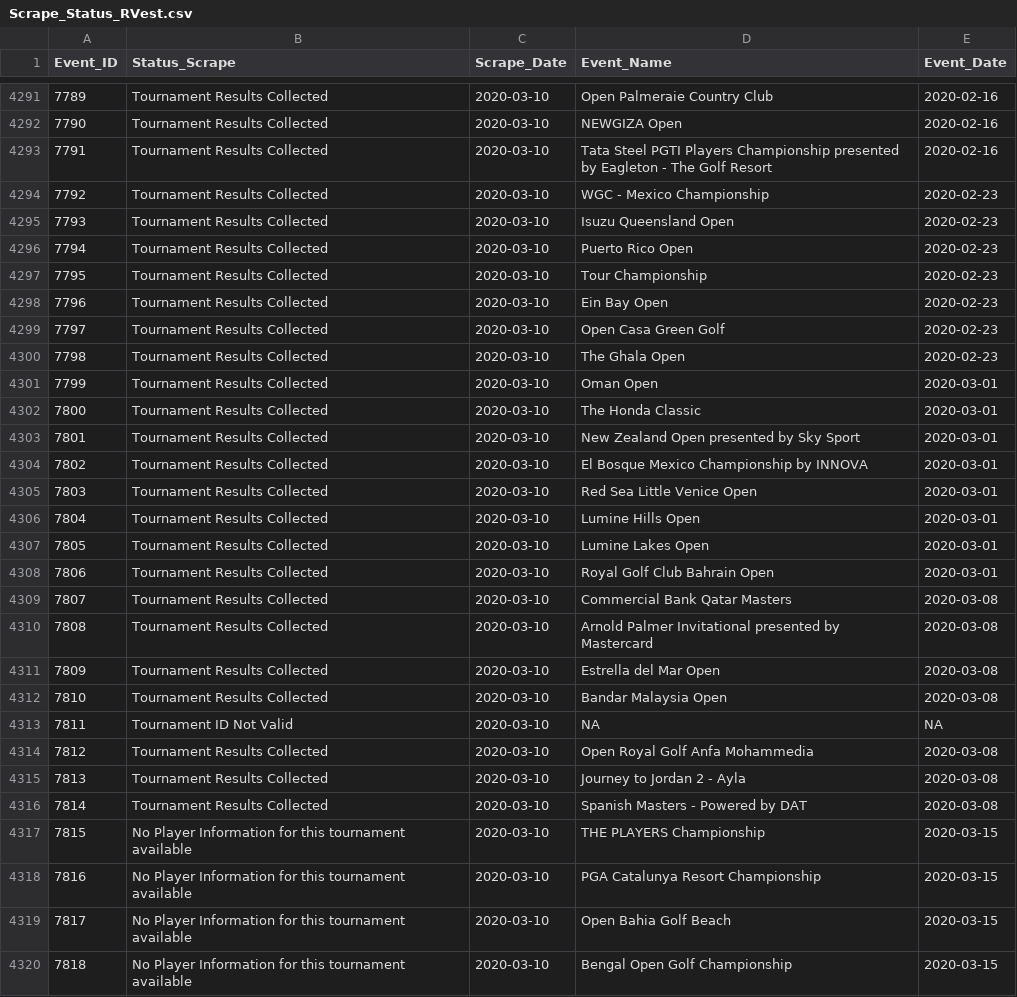
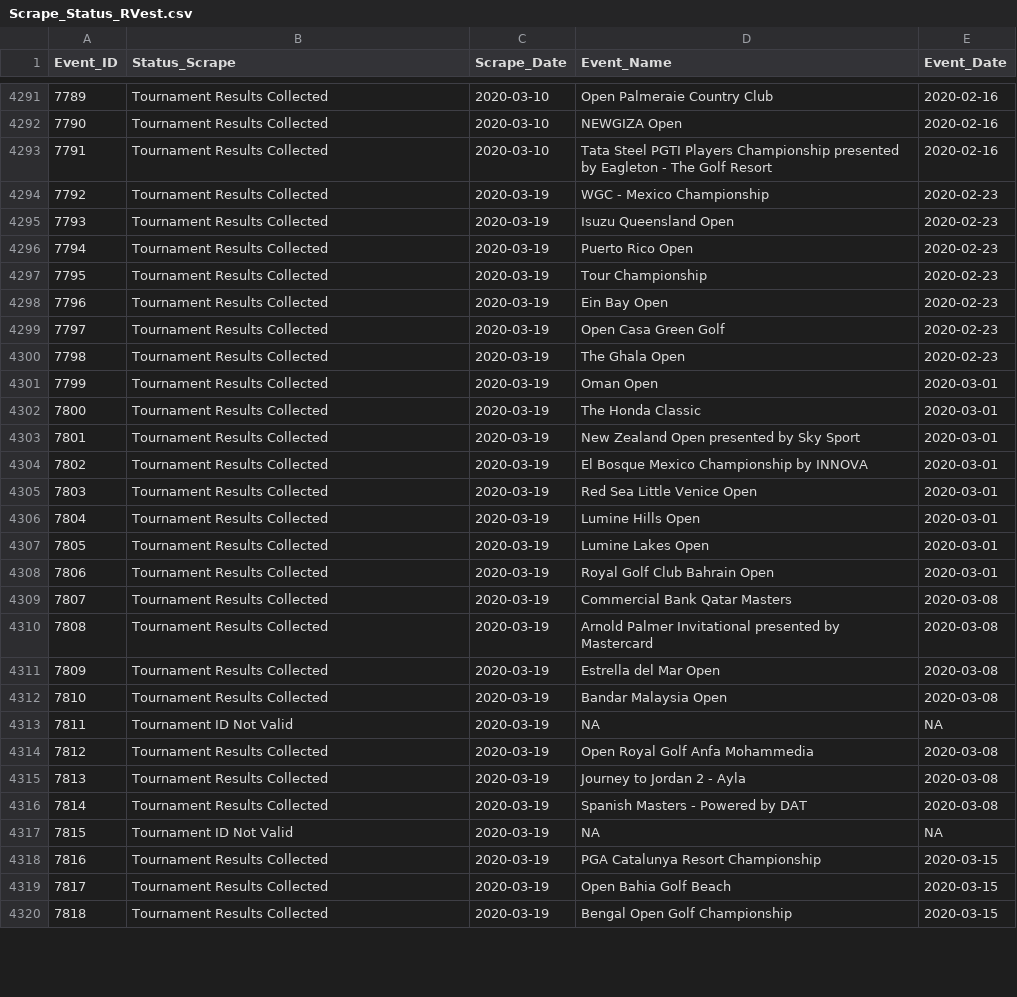
Before and after one commit to DSMok1/Golf_Ratings_R_V2, a CSV file: Data/Scrape_Status_RVest.csv, drawn as a sheet; only a part is shown, gaps mark what is left out; the diff covers the shown part only.

```diff
--- a/Data/Scrape_Status_RVest.csv
+++ b/Data/Scrape_Status_RVest.csv
@@ -4293,28 +4293,28 @@
 7791,"Tournament Results Collected",2020-03-10,"Tata Steel PGTI Players Championship presented by Eagleton - The Golf Resort",2020-02-16
-7792,"Tournament Results Collected",2020-03-10,"WGC - Mexico Championship",2020-02-23
-7793,"Tournament Results Collected",2020-03-10,"Isuzu Queensland Open",2020-02-23
-7794,"Tournament Results Collected",2020-03-10,"Puerto Rico Open",2020-02-23
-7795,"Tournament Results Collected",2020-03-10,"Tour Championship",2020-02-23
-7796,"Tournament Results Collected",2020-03-10,"Ein Bay Open",2020-02-23
-7797,"Tournament Results Collected",2020-03-10,"Open Casa Green Golf",2020-02-23
-7798,"Tournament Results Collected",2020-03-10,"The Ghala Open",2020-02-23
-7799,"Tournament Results Collected",2020-03-10,"Oman Open",2020-03-01
-7800,"Tournament Results Collected",2020-03-10,"The Honda Classic",2020-03-01
-7801,"Tournament Results Collected",2020-03-10,"New Zealand Open presented by Sky Sport",2020-03-01
-7802,"Tournament Results Collected",2020-03-10,"El Bosque Mexico Championship by INNOVA",2020-03-01
-7803,"Tournament Results Collected",2020-03-10,"Red Sea Little Venice Open",2020-03-01
-7804,"Tournament Results Collected",2020-03-10,"Lumine Hills Open",2020-03-01
-7805,"Tournament Results Collected",2020-03-10,"Lumine Lakes Open",2020-03-01
-7806,"Tournament Results Collected",2020-03-10,"Royal Golf Club Bahrain Open",2020-03-01
-7807,"Tournament Results Collected",2020-03-10,"Commercial Bank Qatar Masters",2020-03-08
-7808,"Tournament Results Collected",2020-03-10,"Arnold Palmer Invitational presented by Mastercard",2020-03-08
-7809,"Tournament Results Collected",2020-03-10,"Estrella del Mar Open",2020-03-08
-7810,"Tournament Results Collected",2020-03-10,"Bandar Malaysia Open",2020-03-08
-7811,"Tournament ID Not Valid",2020-03-10,NA,NA
-7812,"Tournament Results Collected",2020-03-10,"Open Royal Golf Anfa Mohammedia",2020-03-08
-7813,"Tournament Results Collected",2020-03-10,"Journey to Jordan 2 - Ayla",2020-03-08
-7814,"Tournament Results Collected",2020-03-10,"Spanish Masters - Powered by DAT",2020-03-08
-7815,"No Player Information for this tournament available",2020-03-10,"THE PLAYERS Championship",2020-03-15
-7816,"No Player Information for this tournament available",2020-03-10,"PGA Catalunya Resort Championship",2020-03-15
-7817,"No Player Information for this tournament available",2020-03-10,"Open Bahia Golf Beach",2020-03-15
-7818,"No Player Information for this tournament available",2020-03-10,"Bengal Open Golf Championship",2020-03-15
+7792,"Tournament Results Collected",2020-03-19,"WGC - Mexico Championship",2020-02-23
+7793,"Tournament Results Collected",2020-03-19,"Isuzu Queensland Open",2020-02-23
+7794,"Tournament Results Collected",2020-03-19,"Puerto Rico Open",2020-02-23
+7795,"Tournament Results Collected",2020-03-19,"Tour Championship",2020-02-23
+7796,"Tournament Results Collected",2020-03-19,"Ein Bay Open",2020-02-23
+7797,"Tournament Results Collected",2020-03-19,"Open Casa Green Golf",2020-02-23
+7798,"Tournament Results Collected",2020-03-19,"The Ghala Open",2020-02-23
+7799,"Tournament Results Collected",2020-03-19,"Oman Open",2020-03-01
+7800,"Tournament Results Collected",2020-03-19,"The Honda Classic",2020-03-01
+7801,"Tournament Results Collected",2020-03-19,"New Zealand Open presented by Sky Sport",2020-03-01
+7802,"Tournament Results Collected",2020-03-19,"El Bosque Mexico Championship by INNOVA",2020-03-01
+7803,"Tournament Results Collected",2020-03-19,"Red Sea Little Venice Open",2020-03-01
+7804,"Tournament Results Collected",2020-03-19,"Lumine Hills Open",2020-03-01
+7805,"Tournament Results Collected",2020-03-19,"Lumine Lakes Open",2020-03-01
+7806,"Tournament Results Collected",2020-03-19,"Royal Golf Club Bahrain Open",2020-03-01
+7807,"Tournament Results Collected",2020-03-19,"Commercial Bank Qatar Masters",2020-03-08
+7808,"Tournament Results Collected",2020-03-19,"Arnold Palmer Invitational presented by Mastercard",2020-03-08
+7809,"Tournament Results Collected",2020-03-19,"Estrella del Mar Open",2020-03-08
+7810,"Tournament Results Collected",2020-03-19,"Bandar Malaysia Open",2020-03-08
+7811,"Tournament ID Not Valid",2020-03-19,NA,NA
+7812,"Tournament Results Collected",2020-03-19,"Open Royal Golf Anfa Mohammedia",2020-03-08
+7813,"Tournament Results Collected",2020-03-19,"Journey to Jordan 2 - Ayla",2020-03-08
+7814,"Tournament Results Collected",2020-03-19,"Spanish Masters - Powered by DAT",2020-03-08
+7815,"Tournament ID Not Valid",2020-03-19,NA,NA
+7816,"Tournament Results Collected",2020-03-19,"PGA Catalunya Resort Championship",2020-03-15
+7817,"Tournament Results Collected",2020-03-19,"Open Bahia Golf Beach",2020-03-15
+7818,"Tournament Results Collected",2020-03-19,"Bengal Open Golf Championship",2020-03-15
```
Also changed, not shown: 11 added rows and 42 edited cells elsewhere in this file, Data/Tournament_Info_RVest.csv, 3 other files.
